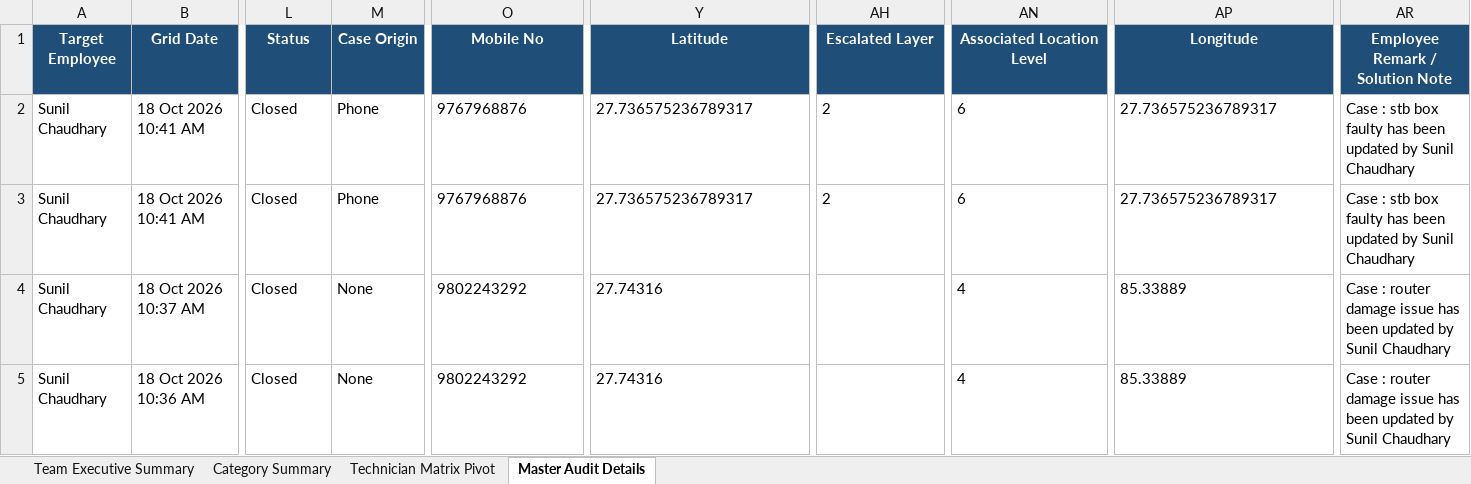
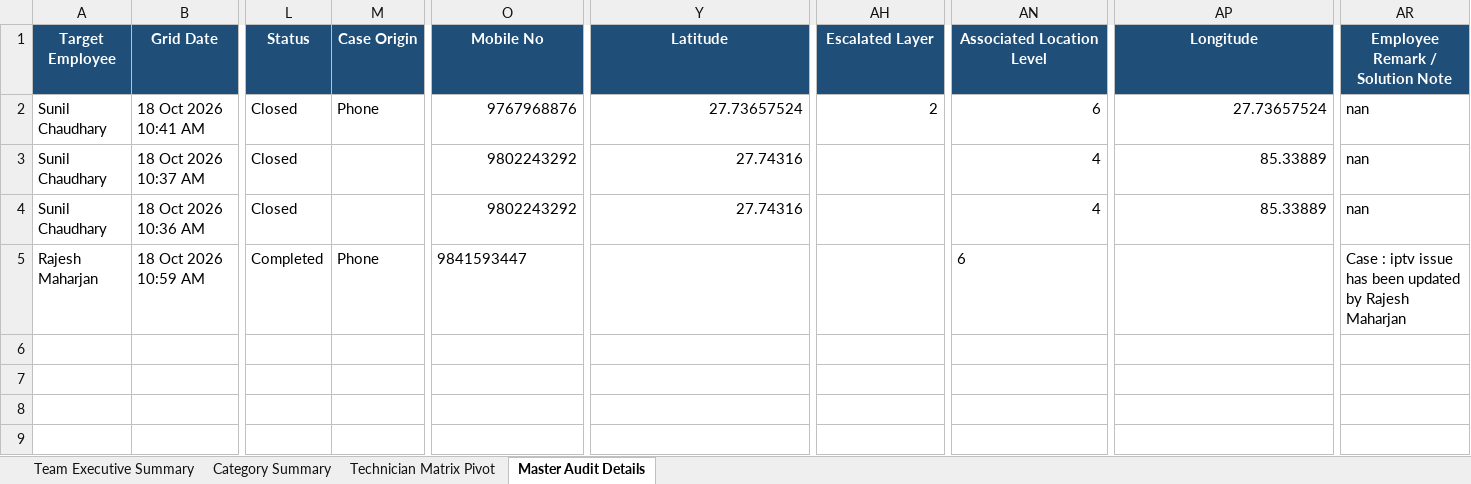
Before and after one commit to pradeepneupane10/employee-audit-app, an Excel workbook: EXECUTIVE_TEAM_AUDIT_REPORT_18_Oct_2026.xlsx, sheet Master Audit Details, drawn as a sheet; only a part is shown, gaps mark what is left out; values as stored, in another font and other column widths than the file's, no borders; removed rows and columns are numbered as before the commit, all else as after; rows hold the shown columns only; the diff names each change by its address in the sheet, - before the commit and + after, or states it on an @@ line.

```diff
--- a/EXECUTIVE_TEAM_AUDIT_REPORT_18_Oct_2026.xlsx (sheet Master Audit Details)
+++ b/EXECUTIVE_TEAM_AUDIT_REPORT_18_Oct_2026.xlsx (sheet Master Audit Details)
-O2 alignment: left
+O2 alignment: right
-Y2 (Latitude): 27.736575236789317
+Y2 (Latitude): 27.73657524
-AH2 alignment: left
+AH2 alignment: right
-AN2 alignment: left
+AN2 alignment: right
-AP2 (Longitude): 27.736575236789317
+AP2 (Longitude): 27.73657524
-AR2 (Employee Remark / Solution Note): Case : stb box faulty has been updated by Sunil Chaudhary
+AR2 (Employee Remark / Solution Note): nan
-row 3: Sunil Chaudhary | 18 Oct 2026 10:41 AM | Closed | Phone | 9767968876 | 27.736575236789317 | 2 | 6 | 27.736575236789317 | Case : stb box faulty has been updated by Sunil Chaudhary
-M3:M4 (Case Origin): None
+M3:M4 (Case Origin): (empty)
-O3:O4 alignment: left
+O3:O4 alignment: right
-Y3:Y4 alignment: left
+Y3:Y4 alignment: right
-AN3:AN4 alignment: left
+AN3:AN4 alignment: right
-AP3:AP4 alignment: left
+AP3:AP4 alignment: right
-AR3:AR4 (Employee Remark / Solution Note): Case : router damage issue has been updated by Sunil Chaudhary
+AR3:AR4 (Employee Remark / Solution Note): nan
+row 5: Rajesh Maharjan | 18 Oct 2026 10:59 AM | Completed | Phone | 9841593447 |  |  | 6 |  | Case : iptv issue has been updated by Rajesh Maharjan
```
Also changed, not shown: sheet Technician Matrix Pivot, sheet Category Summary, sheet Team Executive Summary, audit_report_ALL_TEAM_18_Oct_2026.xlsx, 1 other file.
